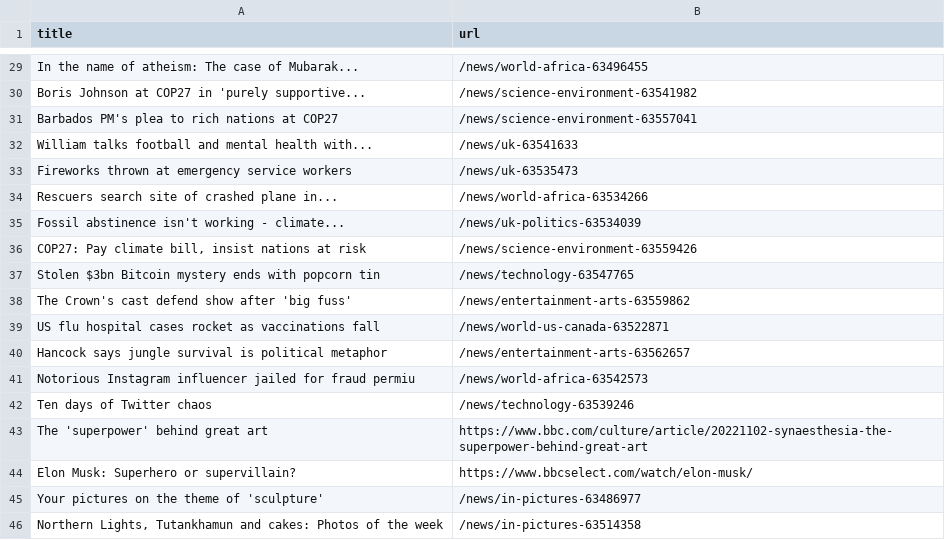
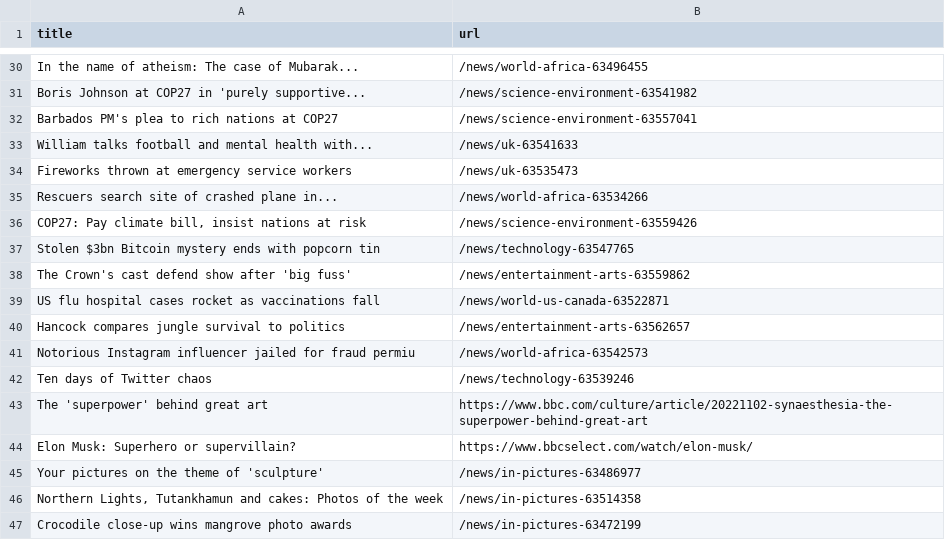
Before and after one commit to stanleydai/automatic-scraper, a CSV file: bbc.csv, drawn as a sheet; only a part is shown, gaps mark what is left out; the shorter side is filled out with more unchanged rows; the diff covers the shown part only.

```diff
--- a/bbc.csv
+++ b/bbc.csv
@@ -34,3 +35,2 @@ Fireworks thrown at emergency service workers,/news/uk-63535473
 Rescuers search site of crashed plane in...,/news/world-africa-63534266
-Fossil abstinence isn't working - climate...,/news/uk-politics-63534039
 "COP27: Pay climate bill, insist nations at risk",/news/science-environment-63559426
@@ -39,3 +39,3 @@ The Crown's cast defend show after 'big fuss',/news/entertainment-arts-63559862
 US flu hospital cases rocket as vaccinations fall,/news/world-us-canada-63522871
-Hancock says jungle survival is political metaphor,/news/entertainment-arts-63562657
+Hancock compares jungle survival to politics,/news/entertainment-arts-63562657
 Notorious Instagram influencer jailed for fraud permiu,/news/world-africa-63542573
```
Also changed, not shown: 6 added rows, 5 removed rows and 2 moved rows elsewhere in this file.
